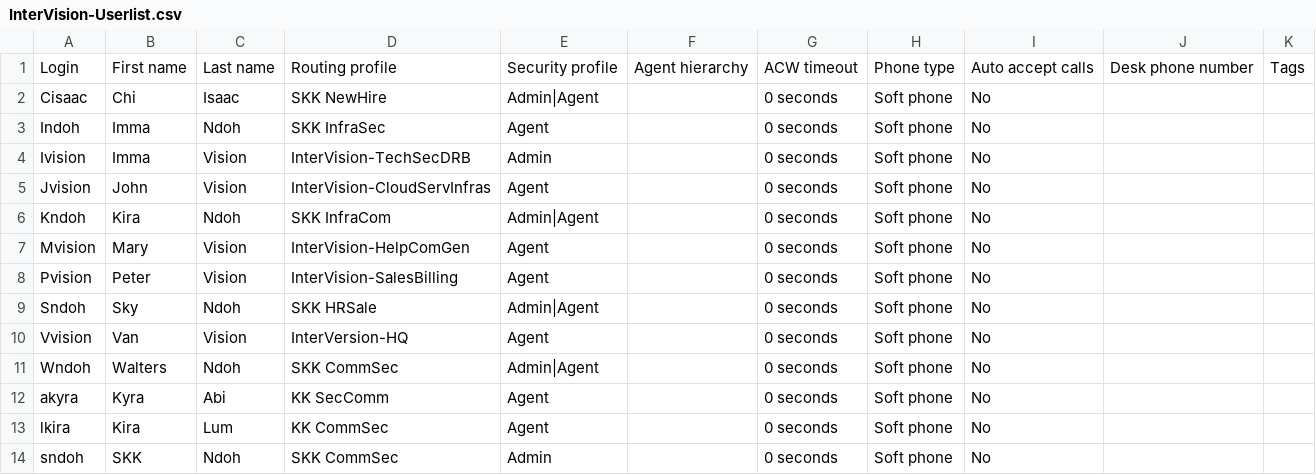
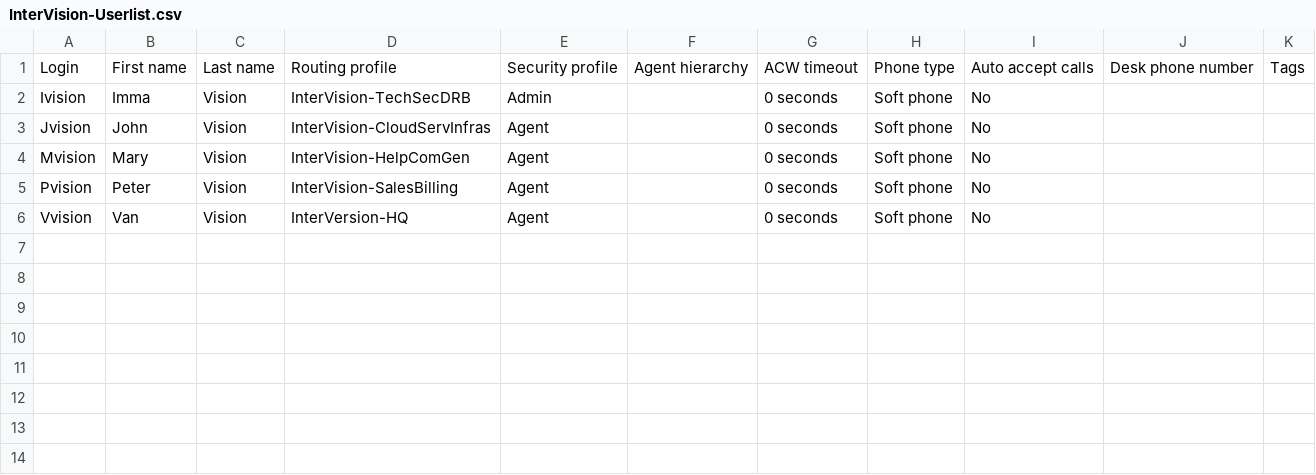
Before and after one commit to ImmaViyof/ImmaIV, a CSV file: Users/InterVision-Userlist.csv, drawn as a sheet.

Commit message:
add

```diff
--- a/Users/InterVision-Userlist.csv
+++ b/Users/InterVision-Userlist.csv
@@ -1,14 +1,6 @@
 Login,First name,Last name,Routing profile,Security profile,Agent hierarchy,ACW timeout,Phone type,Auto accept calls,Desk phone number,Tags
-"Cisaac","Chi","Isaac","SKK NewHire","Admin|Agent","","0 seconds","Soft phone","No","",""
-"Indoh","Imma","Ndoh","SKK InfraSec","Agent","","0 seconds","Soft phone","No","",""
 "Ivision","Imma","Vision","InterVision-TechSecDRB","Admin","","0 seconds","Soft phone","No","",""
 "Jvision","John","Vision","InterVision-CloudServInfras","Agent","","0 seconds","Soft phone","No","",""
-"Kndoh","Kira","Ndoh","SKK InfraCom","Admin|Agent","","0 seconds","Soft phone","No","",""
 "Mvision","Mary","Vision","InterVision-HelpComGen","Agent","","0 seconds","Soft phone","No","",""
 "Pvision","Peter","Vision","InterVision-SalesBilling","Agent","","0 seconds","Soft phone","No","",""
-"Sndoh","Sky","Ndoh","SKK HRSale","Admin|Agent","","0 seconds","Soft phone","No","",""
 "Vvision","Van","Vision","InterVersion-HQ","Agent","","0 seconds","Soft phone","No","",""
-"Wndoh","Walters","Ndoh","SKK CommSec","Admin|Agent","","0 seconds","Soft phone","No","",""
-"akyra","Kyra","Abi","KK SecComm","Agent","","0 seconds","Soft phone","No","",""
-"lkira","Kira","Lum","KK CommSec","Agent","","0 seconds","Soft phone","No","",""
-"sndoh","SKK","Ndoh","SKK CommSec","Admin","","0 seconds","Soft phone","No","",""
```
